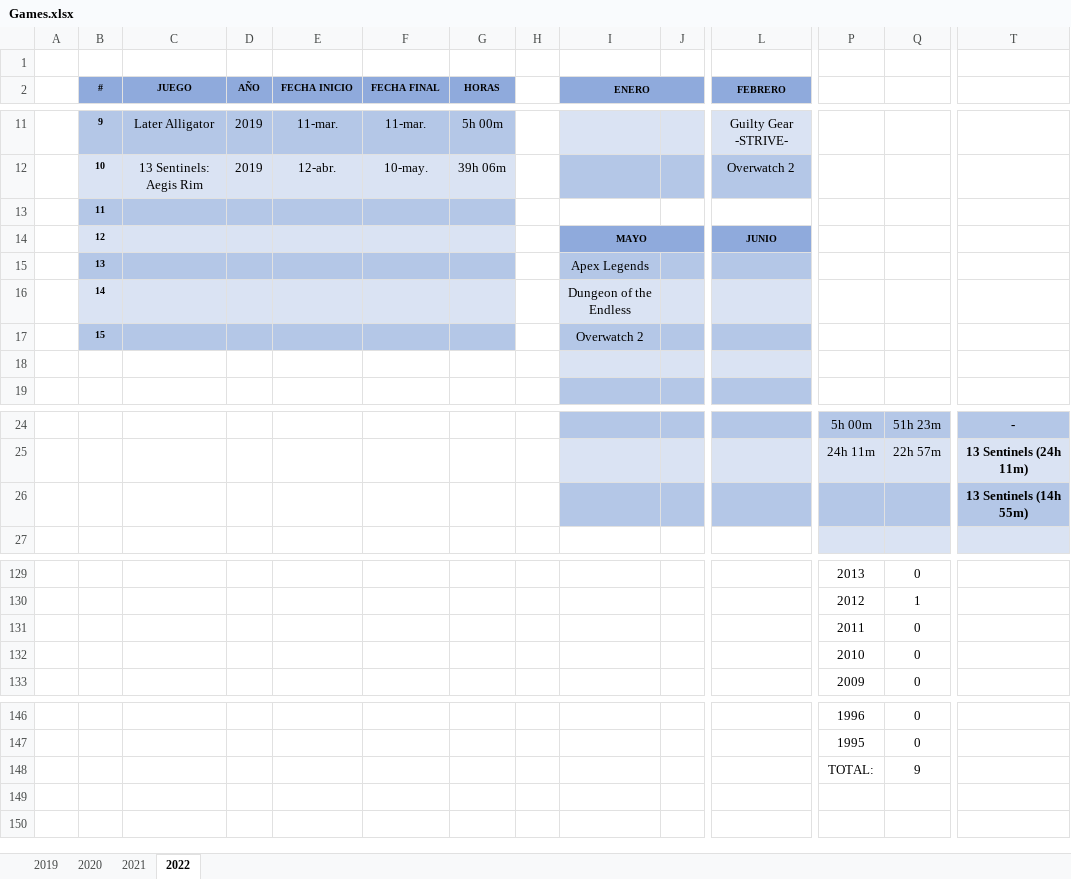
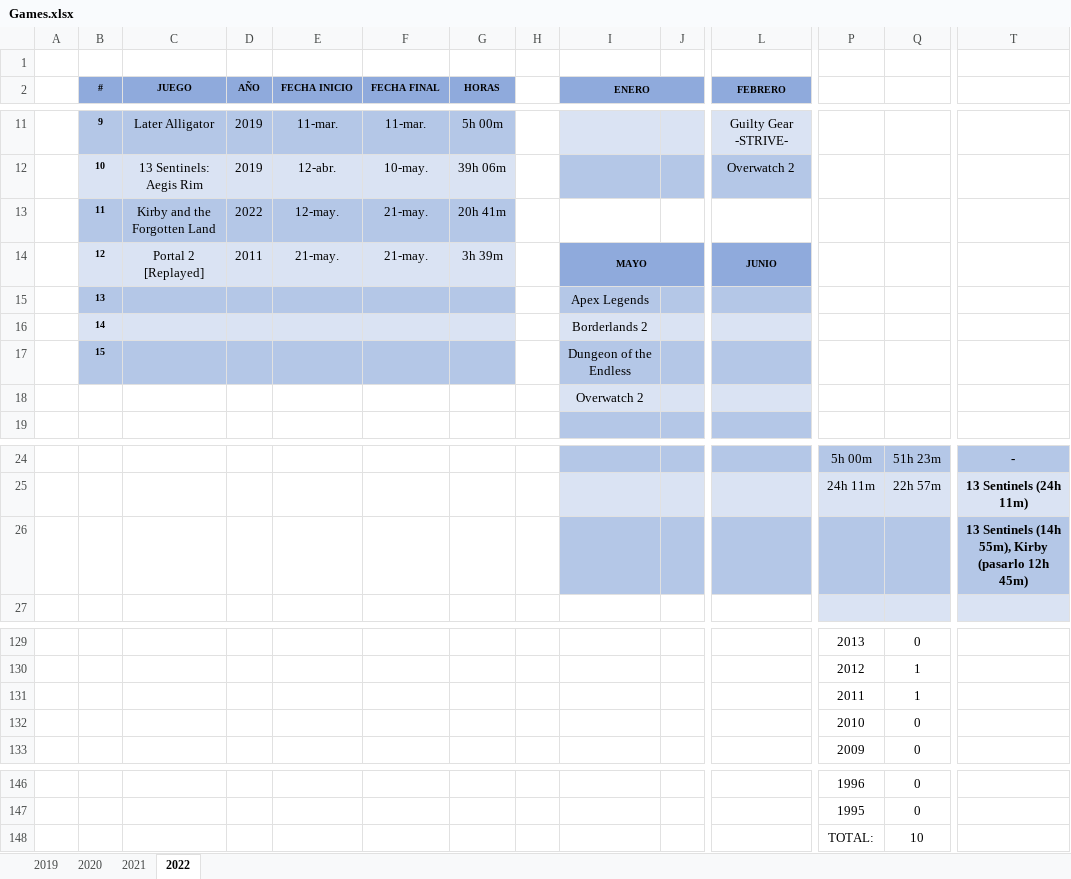
Before and after one commit to ucer0/ucer0.github.io, an Excel workbook: spreadsheets/Games.xlsx, sheet 2022, drawn as a sheet; only a part is shown, gaps mark what is left out; values as stored, in another font and other column widths than the file's, no borders; charts and pictures not drawn; removed rows and columns are numbered as before the commit, all else as after; rows hold the shown columns only; the diff names each change by its address in the sheet, - before the commit and + after, or states it on an @@ line.

```diff
--- a/spreadsheets/Games.xlsx (sheet 2022)
+++ b/spreadsheets/Games.xlsx (sheet 2022)
-row 13:  | 11
-row 14:  | 12 |  |  |  |  |  |  | MAYO |  | JUNIO
+row 13:  | 11 | Kirby and the Forgotten Land | 2022 | 12-may. | 21-may. | 20h 41m
+row 14:  | 12 | Portal 2 [Replayed] | 2011 | 21-may. | 21-may. | 3h 39m |  | MAYO |  | JUNIO
-I16 (ENERO): Dungeon of the Endless
+I16 (ENERO): Borderlands 2
-I17 (ENERO): Overwatch 2
+I17 (ENERO): Dungeon of the Endless
-I18 (ENERO): (empty)
+I18 (ENERO): Overwatch 2
-T26: 13 Sentinels (14h 55m)
+T26: 13 Sentinels (14h 55m), Kirby (pasarlo 12h 45m)
-Q131: 0
+Q131: 1
-Q148: 9
+Q148: 10
```
Also changed, not shown: charts or pictures, spreadsheets/Media.xlsx, 3 other files.
